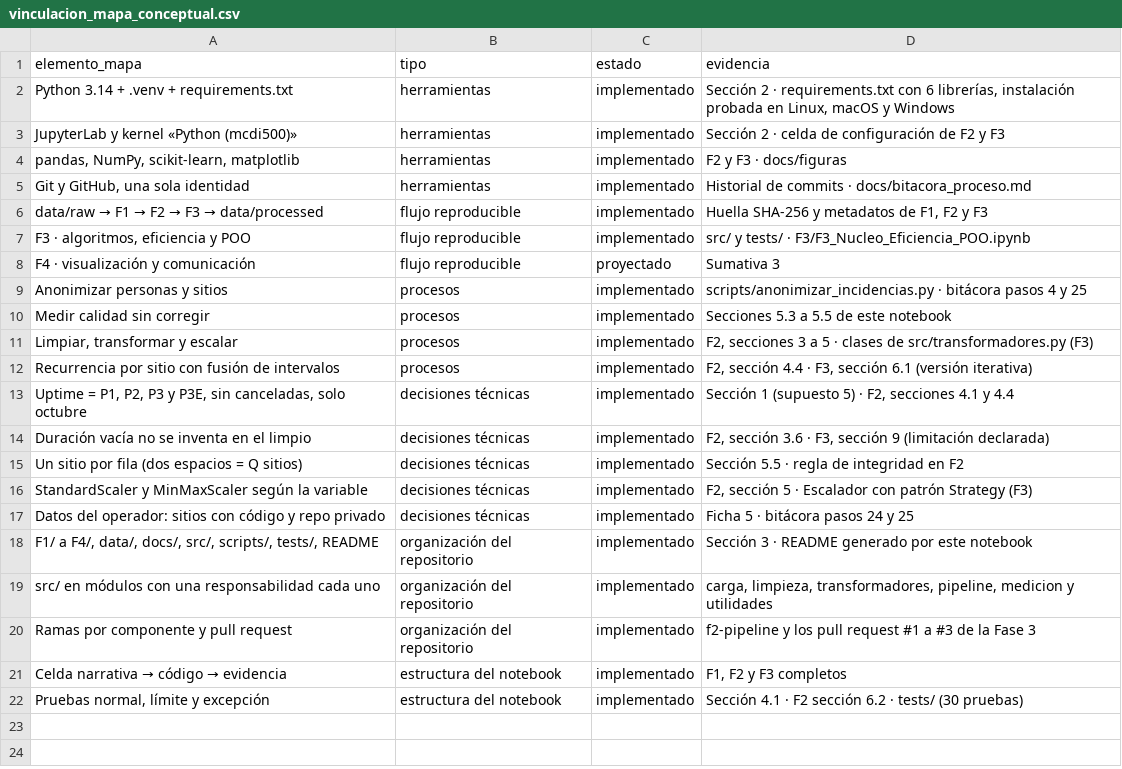
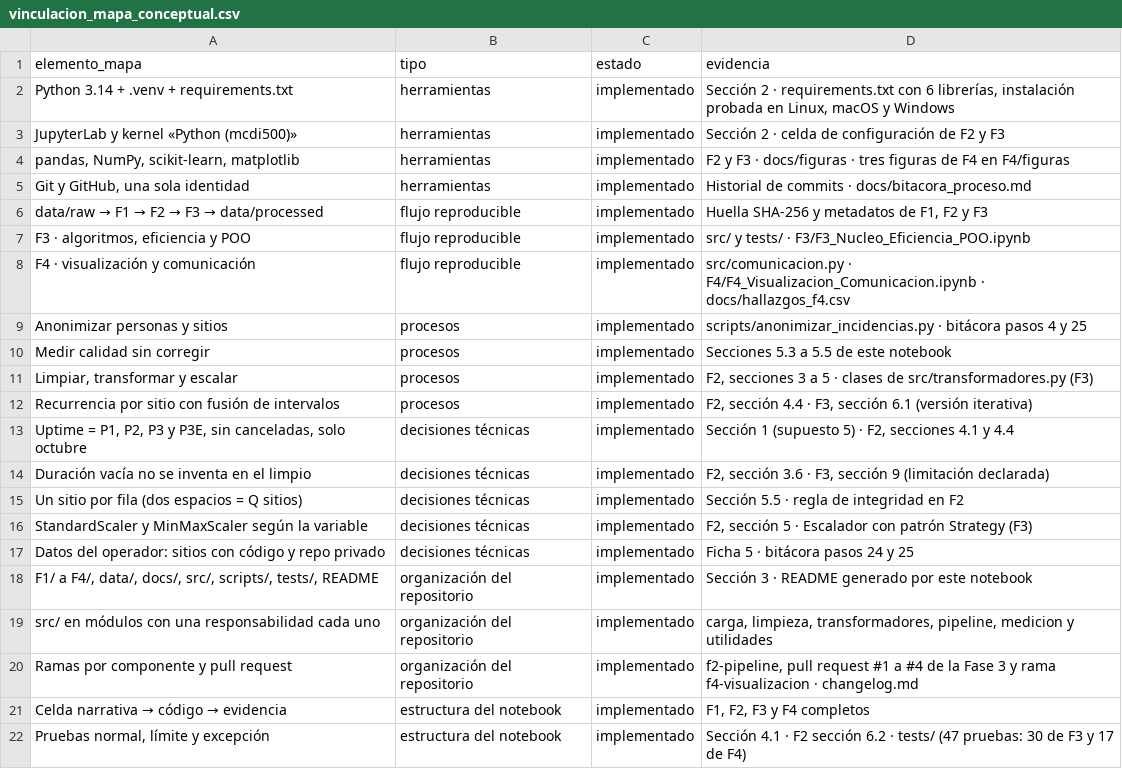
Before and after one commit to edgararciav-cpu/mcdi500-grupo6, a CSV file: docs/vinculacion_mapa_conceptual.csv, drawn as a sheet.

Commit message:
docs: README y vinculación con el mapa al cierre de la Fase 4
F1 ejecutado de nuevo (celdas 1 a 22, sin errores): el README agrega el módulo de comunicación, el notebook F4, los resultados y el changelog, y la vinculación marca F4 como implementada.

```diff
--- a/docs/vinculacion_mapa_conceptual.csv
+++ b/docs/vinculacion_mapa_conceptual.csv
@@ -3,3 +3,3 @@ Python 3.14 + .venv + requirements.txt,herramientas,implementado,"Sección 2 ·
 JupyterLab y kernel «Python (mcdi500)»,herramientas,implementado,Sección 2 · celda de configuración de F2 y F3
-"pandas, NumPy, scikit-learn, matplotlib",herramientas,implementado,F2 y F3 · docs/figuras
+"pandas, NumPy, scikit-learn, matplotlib",herramientas,implementado,F2 y F3 · docs/figuras · tres figuras de F4 en F4/figuras
 "Git y GitHub, una sola identidad",herramientas,implementado,Historial de commits · docs/bitacora_proceso.md
@@ -7,3 +7,3 @@ data/raw → F1 → F2 → F3 → data/processed,flujo reproducible,implementado
 "F3 · algoritmos, eficiencia y POO",flujo reproducible,implementado,src/ y tests/ · F3/F3_Nucleo_Eficiencia_POO.ipynb
-F4 · visualización y comunicación,flujo reproducible,proyectado,Sumativa 3
+F4 · visualización y comunicación,flujo reproducible,implementado,src/comunicacion.py · F4/F4_Visualizacion_Comunicacion.ipynb · docs/hallazgos_f4.csv
 Anonimizar personas y sitios,procesos,implementado,scripts/anonimizar_incidencias.py · bitácora pasos 4 y 25
@@ -19,4 +19,4 @@ Datos del operador: sitios con código y repo privado,decisiones técnicas,imple
 src/ en módulos con una responsabilidad cada uno,organización del repositorio,implementado,"carga, limpieza, transformadores, pipeline, medicion y utilidades"
-Ramas por componente y pull request,organización del repositorio,implementado,f2-pipeline y los pull request #1 a #3 de la Fase 3
-Celda narrativa → código → evidencia,estructura del notebook,implementado,"F1, F2 y F3 completos"
-"Pruebas normal, límite y excepción",estructura del notebook,implementado,Sección 4.1 · F2 sección 6.2 · tests/ (30 pruebas)
+Ramas por componente y pull request,organización del repositorio,implementado,"f2-pipeline, pull request #1 a #4 de la Fase 3 y rama f4-visualizacion · changelog.md"
+Celda narrativa → código → evidencia,estructura del notebook,implementado,"F1, F2, F3 y F4 completos"
+"Pruebas normal, límite y excepción",estructura del notebook,implementado,Sección 4.1 · F2 sección 6.2 · tests/ (47 pruebas: 30 de F3 y 17 de F4)
```
Also changed, not shown: 3 other files.
